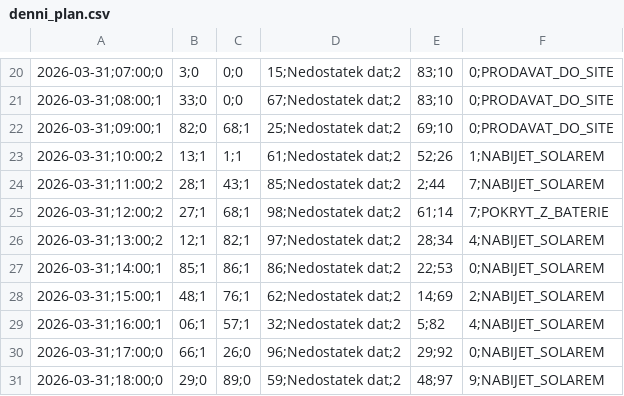
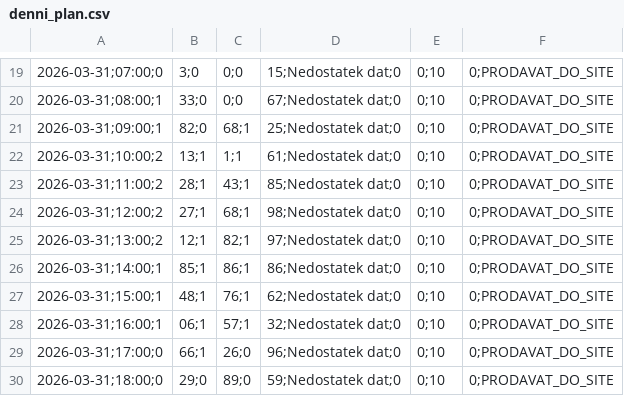
Before and after one commit to honzasob41-lab/FVE_new, a CSV file: denni_plan.csv, drawn as a sheet; only a part is shown, gaps mark what is left out; addresses are those after the commit; the diff covers the shown part only; the diff names each change by its address in the sheet, - before the commit and + after, or states it on an @@ line.

```diff
--- a/denni_plan.csv
+++ b/denni_plan.csv
-D19: 15;Nedostatek dat;2
+D19: 15;Nedostatek dat;0
-E19:E20: 83;10
+E19:E20: 0;10
-D20: 67;Nedostatek dat;2
+D20: 67;Nedostatek dat;0
-D21: 25;Nedostatek dat;2
+D21: 25;Nedostatek dat;0
-E21: 69;10
+E21: 0;10
-D22: 61;Nedostatek dat;2
+D22: 61;Nedostatek dat;0
-E22: 52;26
+E22: 0;10
-F22: 1;NABIJET_SOLAREM
+F22: 0;PRODAVAT_DO_SITE
-D23: 85;Nedostatek dat;2
+D23: 85;Nedostatek dat;0
-E23: 2;44
+E23: 0;10
-F23: 7;NABIJET_SOLAREM
+F23: 0;PRODAVAT_DO_SITE
-D24: 98;Nedostatek dat;2
+D24: 98;Nedostatek dat;0
-E24: 61;14
+E24: 0;10
-F24: 7;POKRYT_Z_BATERIE
+F24: 0;PRODAVAT_DO_SITE
-D25: 97;Nedostatek dat;2
+D25: 97;Nedostatek dat;0
-E25: 28;34
+E25: 0;10
-F25: 4;NABIJET_SOLAREM
+F25: 0;PRODAVAT_DO_SITE
-D26: 86;Nedostatek dat;2
+D26: 86;Nedostatek dat;0
-E26: 22;53
+E26: 0;10
-F26: 0;NABIJET_SOLAREM
+F26: 0;PRODAVAT_DO_SITE
-D27: 62;Nedostatek dat;2
+D27: 62;Nedostatek dat;0
-E27: 14;69
+E27: 0;10
-F27: 2;NABIJET_SOLAREM
+F27: 0;PRODAVAT_DO_SITE
-D28: 32;Nedostatek dat;2
+D28: 32;Nedostatek dat;0
-E28: 5;82
+E28: 0;10
-F28: 4;NABIJET_SOLAREM
+F28: 0;PRODAVAT_DO_SITE
-D29: 96;Nedostatek dat;2
+D29: 96;Nedostatek dat;0
-E29: 29;92
+E29: 0;10
-F29: 0;NABIJET_SOLAREM
+F29: 0;PRODAVAT_DO_SITE
-D30: 59;Nedostatek dat;2
+D30: 59;Nedostatek dat;0
-E30: 48;97
+E30: 0;10
-F30: 9;NABIJET_SOLAREM
+F30: 0;PRODAVAT_DO_SITE
```
Also changed, not shown: 1 removed row and 56 edited cells elsewhere in this file.
